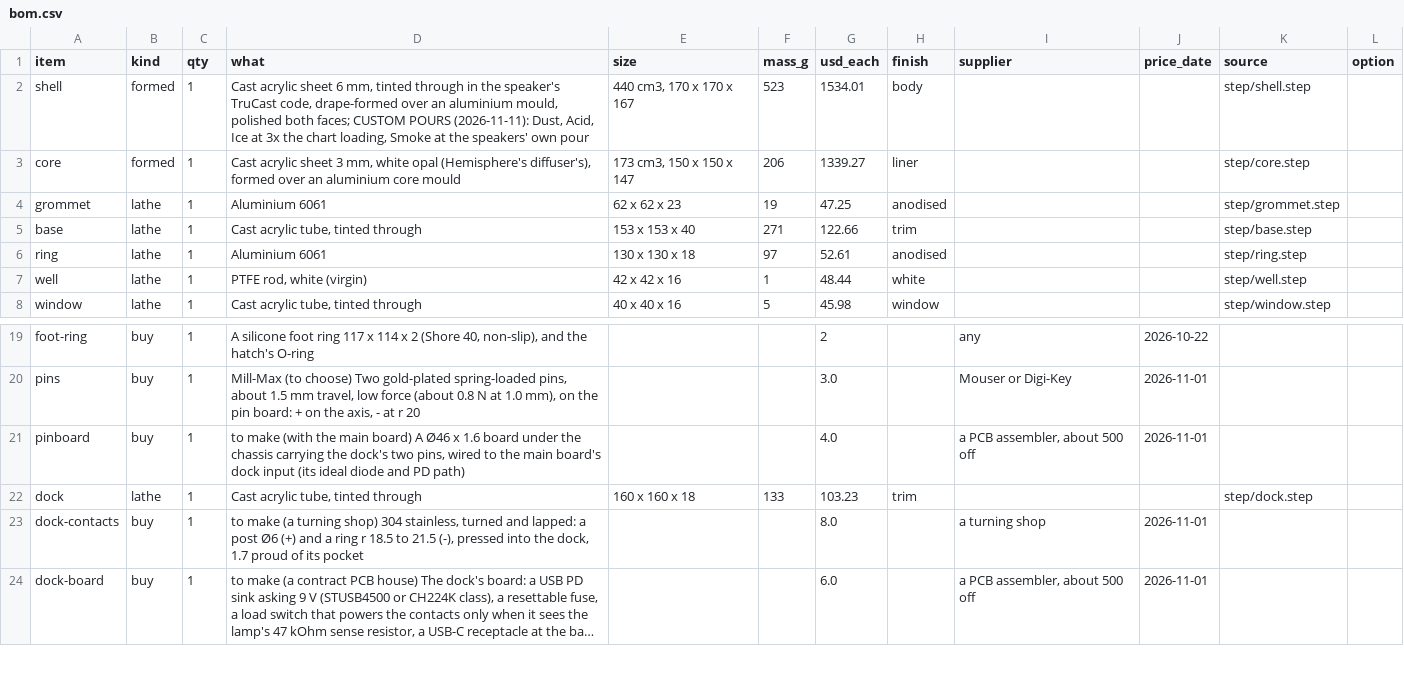
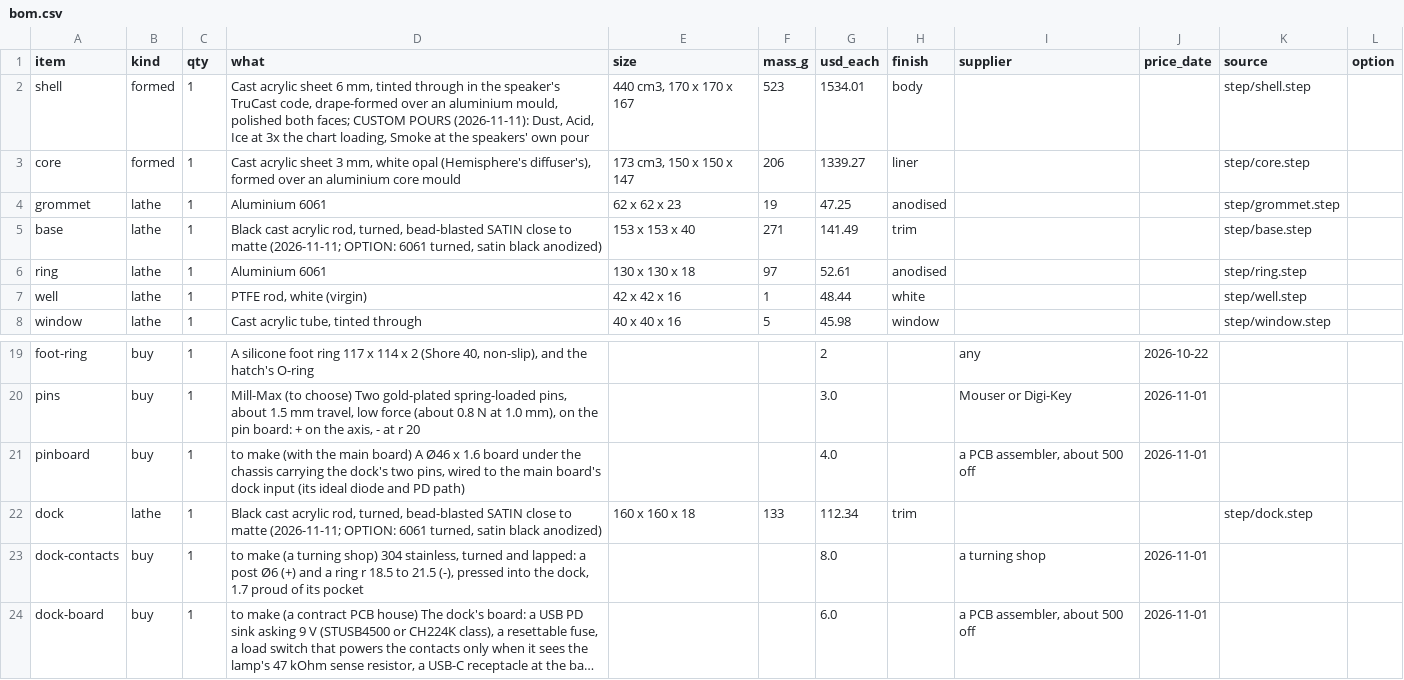
Before and after one commit to nathe-vink/earf, a CSV file: spinoffs/barkhorn/companions/out-orb-table/bom.csv, drawn as a sheet; only a part is shown, gaps mark what is left out; long unchanged cells end in ….

```diff
--- a/spinoffs/barkhorn/companions/out-orb-table/bom.csv
+++ b/spinoffs/barkhorn/companions/out-orb-table/bom.csv
@@ -4,3 +4,3 @@ core,formed,1,"Cast acrylic sheet 3 mm, white opal (Hemisphere's diffuser's), fo
 grommet,lathe,1,Aluminium 6061,62 x 62 x 23,19,47.25,anodised,,,step/grommet.step,
-base,lathe,1,"Cast acrylic tube, tinted through",153 x 153 x 40,271,122.66,trim,,,step/base.step,
+base,lathe,1,"Black cast acrylic rod, turned, bead-blasted SATIN close to matte (2026-11-11; OPTION: 6061 turned, satin black anodized)",153 x 153 x 40,271,141.49,trim,,,step/base.step,
 ring,lathe,1,Aluminium 6061,130 x 130 x 18,97,52.61,anodised,,,step/ring.step,
@@ -21,3 +21,3 @@ pins,buy,1,"Mill-Max (to choose) Two gold-plated spring-loaded pins, about 1.5 m
 pinboard,buy,1,"to make (with the main board) A Ø46 x 1.6 board under the chassis carrying the dock's two pins, wired to the main board's dock input (its ideal diode and PD path)",,,4.0,,"a PCB assembler, about 500 off",2026-11-01,,
-dock,lathe,1,"Cast acrylic tube, tinted through",160 x 160 x 18,133,103.23,trim,,,step/dock.step,
+dock,lathe,1,"Black cast acrylic rod, turned, bead-blasted SATIN close to matte (2026-11-11; OPTION: 6061 turned, satin black anodized)",160 x 160 x 18,133,112.34,trim,,,step/dock.step,
 dock-contacts,buy,1,"to make (a turning shop) 304 stainless, turned and lapped: a post Ø6 (+) and a ring r 18.5 to 21.5 (-), pressed into the dock, 1.7 proud of its pocket",,,8.0,,a turning shop,2026-11-01,,
```
Also changed, not shown: 9 other files.
